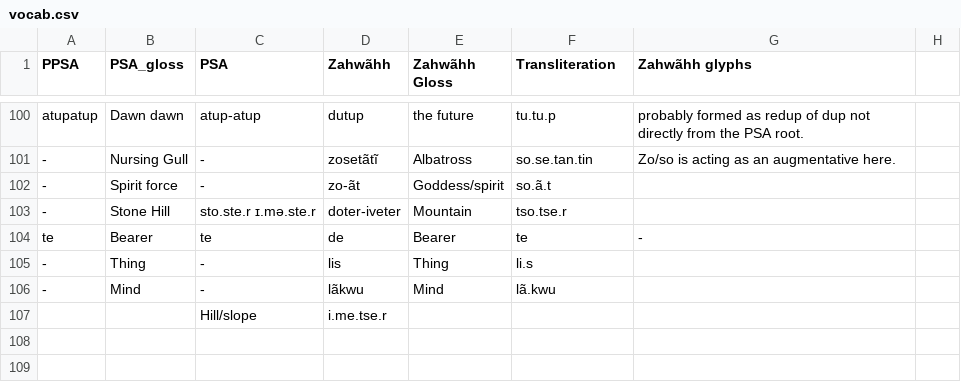
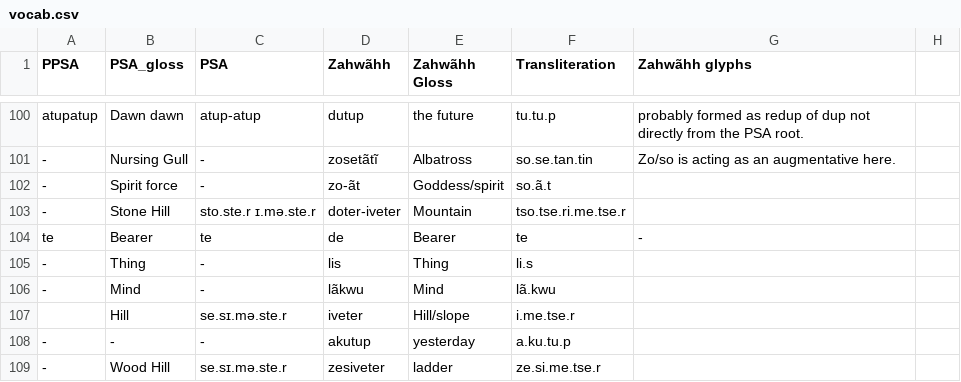
Before and after one commit to Nolrai/Tvahn, a CSV file: Sahumãk/vocab.csv, drawn as a sheet; only a part is shown, gaps mark what is left out.

Commit message:
Some clean up and added a poem translation.

```diff
--- a/Sahumãk/vocab.csv
+++ b/Sahumãk/vocab.csv
@@ -102,3 +102,3 @@ atupatup, Dawn dawn, atup-atup, dutup, the future, tu.tu.p, probably formed as r
 -,Spirit force,-,zo-ãt,Goddess/spirit,so.ã.t,
--, Stone Hill, sto.ste.r ɪ.mə.ste.r, doter-iveter, Mountain, tso.tse.r
+-, Stone Hill, sto.ste.r ɪ.mə.ste.r, doter-iveter, Mountain, tso.tse.ri.me.tse.r
 te, Bearer, te, de, Bearer, te, -
@@ -106,2 +106,4 @@ te, Bearer, te, de, Bearer, te, -
 -,Mind,-,lãkwu,Mind,lã.kwu,
-,, Hill/slope, i.me.tse.r,
+, Hill, se.sɪ.mə.ste.r, iveter, Hill/slope, i.me.tse.r,
+-,-,-, akutup, yesterday, a.ku.tu.p,
+-,Wood Hill, se.sɪ.mə.ste.r, zesiveter, ladder, ze.si.me.tse.r
```
Also changed, not shown: 3 other files.
